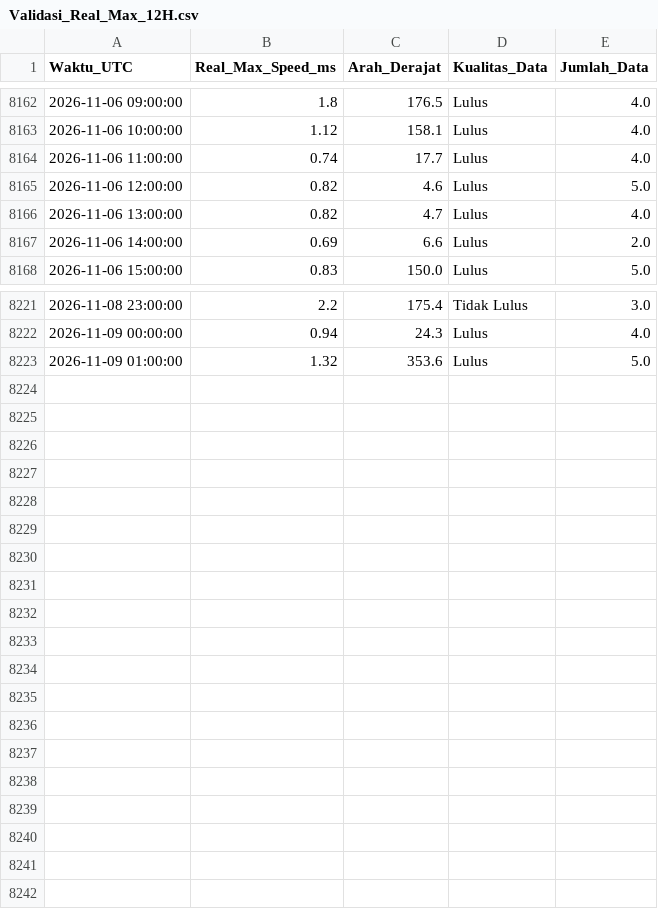
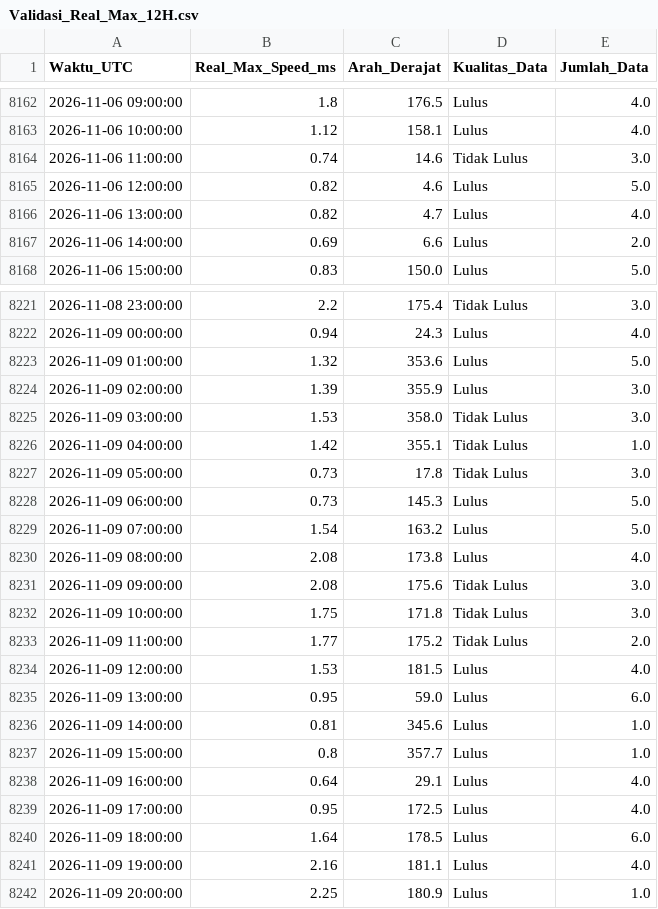
Before and after one commit to Umarhaidaralfaruq/MARLIN-Marine-Current-Intelligence-System, a CSV file: Hasil_Validasi/Validasi_Real_Max_12H.csv, drawn as a sheet; only a part is shown, gaps mark what is left out.

```diff
--- a/Hasil_Validasi/Validasi_Real_Max_12H.csv
+++ b/Hasil_Validasi/Validasi_Real_Max_12H.csv
@@ -8163,3 +8163,3 @@ Waktu_UTC,Real_Max_Speed_ms,Arah_Derajat,Kualitas_Data,Jumlah_Data
 2026-11-06 10:00:00,1.12,158.1,Lulus,4.0
-2026-11-06 11:00:00,0.74,17.7,Lulus,4.0
+2026-11-06 11:00:00,0.74,14.6,Tidak Lulus,3.0
 2026-11-06 12:00:00,0.82,4.6,Lulus,5.0
@@ -8223 +8223,20 @@ Waktu_UTC,Real_Max_Speed_ms,Arah_Derajat,Kualitas_Data,Jumlah_Data
 2026-11-09 01:00:00,1.32,353.6,Lulus,5.0
+2026-11-09 02:00:00,1.39,355.9,Lulus,3.0
+2026-11-09 03:00:00,1.53,358.0,Tidak Lulus,3.0
+2026-11-09 04:00:00,1.42,355.1,Tidak Lulus,1.0
+2026-11-09 05:00:00,0.73,17.8,Tidak Lulus,3.0
+2026-11-09 06:00:00,0.73,145.3,Lulus,5.0
+2026-11-09 07:00:00,1.54,163.2,Lulus,5.0
+2026-11-09 08:00:00,2.08,173.8,Lulus,4.0
+2026-11-09 09:00:00,2.08,175.6,Tidak Lulus,3.0
+2026-11-09 10:00:00,1.75,171.8,Tidak Lulus,3.0
+2026-11-09 11:00:00,1.77,175.2,Tidak Lulus,2.0
+2026-11-09 12:00:00,1.53,181.5,Lulus,4.0
+2026-11-09 13:00:00,0.95,59.0,Lulus,6.0
+2026-11-09 14:00:00,0.81,345.6,Lulus,1.0
+2026-11-09 15:00:00,0.8,357.7,Lulus,1.0
+2026-11-09 16:00:00,0.64,29.1,Lulus,4.0
+2026-11-09 17:00:00,0.95,172.5,Lulus,4.0
+2026-11-09 18:00:00,1.64,178.5,Lulus,6.0
+2026-11-09 19:00:00,2.16,181.1,Lulus,4.0
+2026-11-09 20:00:00,2.25,180.9,Lulus,1.0
```
Also changed, not shown: 1 other file.
